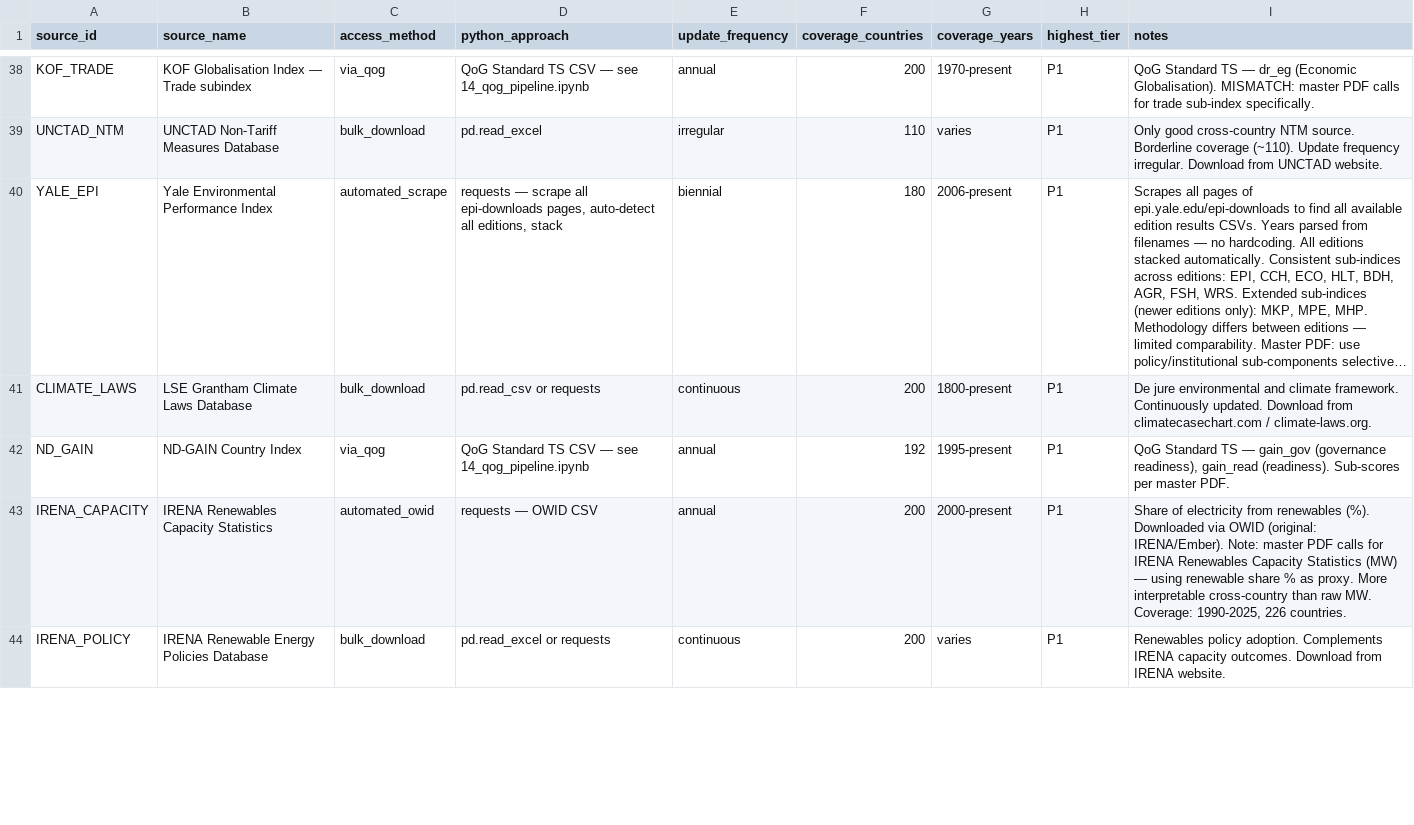
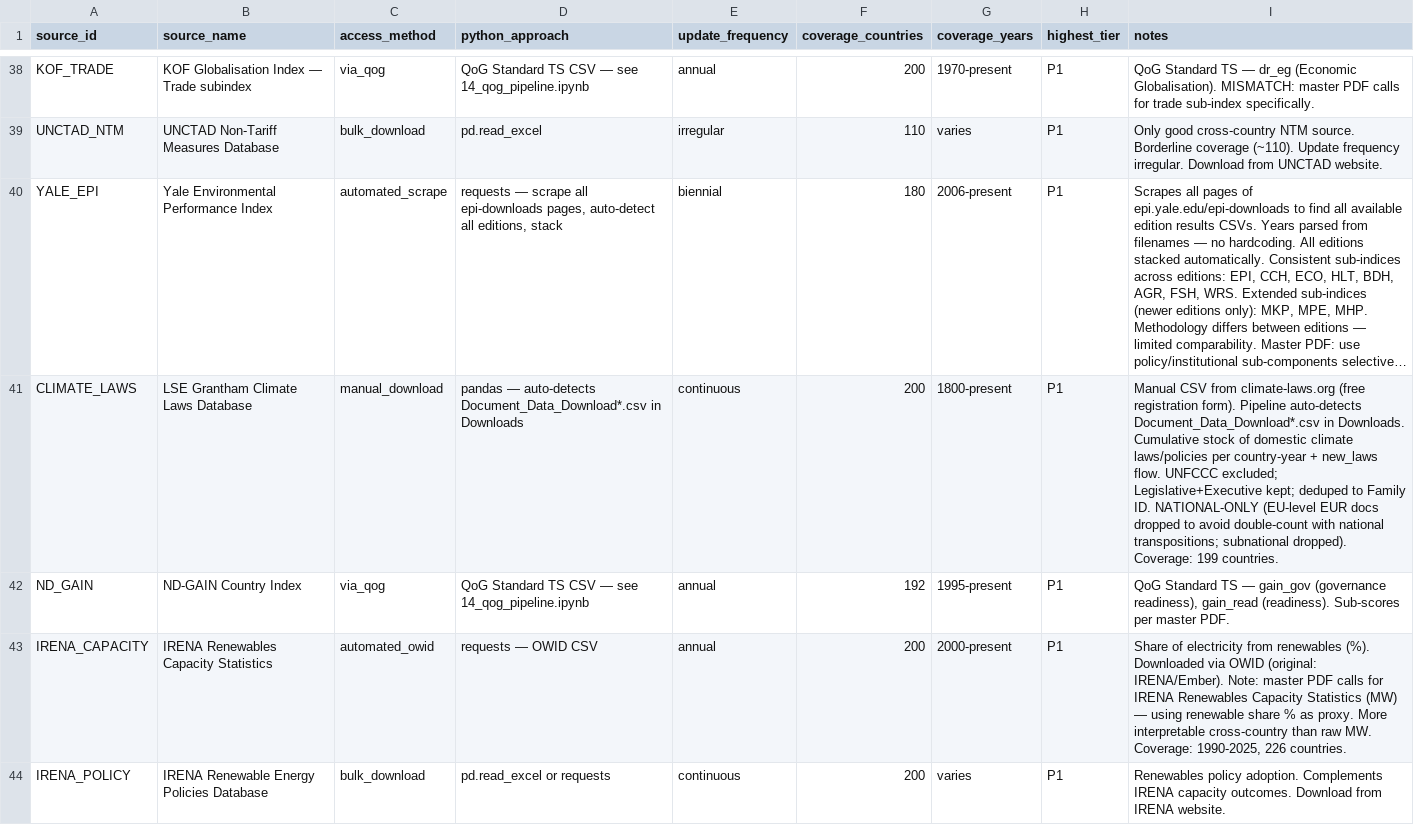
Before and after one commit to mjboulanger/governance-framework, a CSV file: data/processed/source_registry.csv, drawn as a sheet; only a part is shown, gaps mark what is left out; long unchanged cells end in …; the diff names each change by its address in the sheet, - before the commit and + after, or states it on an @@ line.

```diff
--- a/data/processed/source_registry.csv
+++ b/data/processed/source_registry.csv
-C41 (access_method): bulk_download
+C41 (access_method): manual_download
-D41 (python_approach): pd.read_csv or requests
+D41 (python_approach): pandas — auto-detects Document_Data_Download*.csv in Downloads
-I41 (notes): De jure environmental and climate framework. Continuously updated. Download from climatecasechart.com / climate-laws.org.
+I41 (notes): Manual CSV from climate-laws.org (free registration form). Pipeline auto-detects Document_Data_Download*.csv in Downloads. Cumulative stock of domestic climate laws/policies per country-year + new_laws flow. UNFCCC excluded; Legislative+Executive kept; deduped to Family ID. NATIONAL-ONLY (EU-level EUR docs dropped to avoid double-count with national transpositions; subnational dropped). Coverage: 199 countries.
```
Also changed, not shown: data/raw/download_log.csv, 3 other files.
